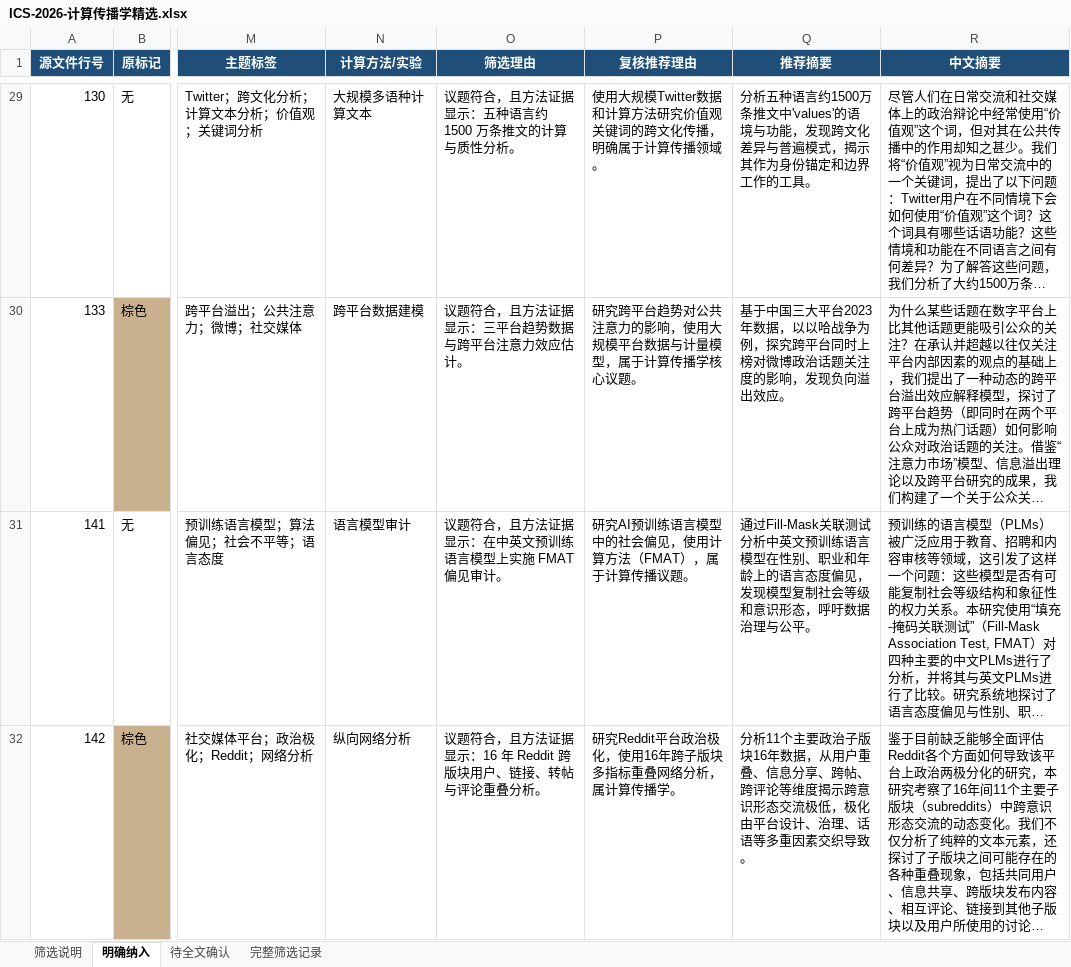
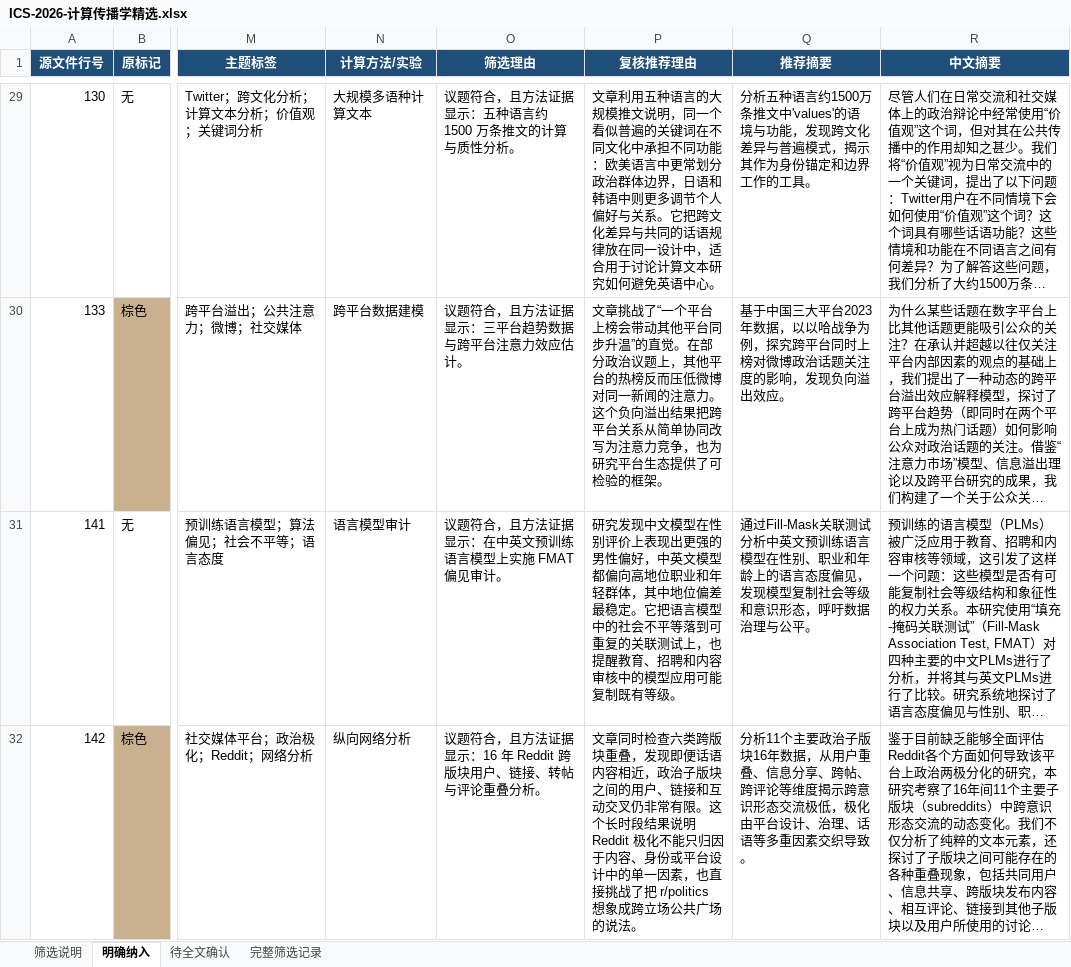
Before and after one commit to nateafish/computational-communication-review, an Excel workbook: outputs/ICS-2026-计算传播学精选.xlsx, sheet 明确纳入, drawn as a sheet; only a part is shown, gaps mark what is left out; long unchanged cells end in …; values as stored, in another font and other column widths than the file's, no borders; the diff covers the shown part only; the diff names each change by its address in the sheet, - before the commit and + after, or states it on an @@ line.

```diff
--- a/outputs/ICS-2026-计算传播学精选.xlsx (sheet 明确纳入)
+++ b/outputs/ICS-2026-计算传播学精选.xlsx (sheet 明确纳入)
-P29 (复核推荐理由): 使用大规模Twitter数据和计算方法研究价值观关键词的跨文化传播，明确属于计算传播领域。
+P29 (复核推荐理由): 文章利用五种语言的大规模推文说明，同一个看似普遍的关键词在不同文化中承担不同功能：欧美语言中更常划分政治群体边界，日语和韩语中则更多调节个人偏好与关系。它把跨文化差异与共同的话语规律放在同一设计中，适合用于讨论计算文本研究如何避免英语中心。
-P30 (复核推荐理由): 研究跨平台趋势对公共注意力的影响，使用大规模平台数据与计量模型，属于计算传播学核心议题。
+P30 (复核推荐理由): 文章挑战了“一个平台上榜会带动其他平台同步升温”的直觉。在部分政治议题上，其他平台的热榜反而压低微博对同一新闻的注意力。这个负向溢出结果把跨平台关系从简单协同改写为注意力竞争，也为研究平台生态提供了可检验的框架。
-P31 (复核推荐理由): 研究AI预训练语言模型中的社会偏见，使用计算方法（FMAT），属于计算传播议题。
+P31 (复核推荐理由): 研究发现中文模型在性别评价上表现出更强的男性偏好，中英文模型都偏向高地位职业和年轻群体，其中地位偏差最稳定。它把语言模型中的社会不平等落到可重复的关联测试上，也提醒教育、招聘和内容审核中的模型应用可能复制既有等级。
-P32 (复核推荐理由): 研究Reddit平台政治极化，使用16年跨子版块多指标重叠网络分析，属计算传播学。
+P32 (复核推荐理由): 文章同时检查六类跨版块重叠，发现即便话语内容相近，政治子版块之间的用户、链接和互动交叉仍非常有限。这个长时段结果说明 Reddit 极化不能只归因于内容、身份或平台设计中的单一因素，也直接挑战了把 r/politics 想象成跨立场公共广场的说法。
```
Also changed, not shown: 31 edited cells elsewhere in this sheet, sheet 完整筛选记录, data/processed/Information, Communication & Society-2026-01-01至2026-09-22-裁剪.xlsx, 6 other files.
